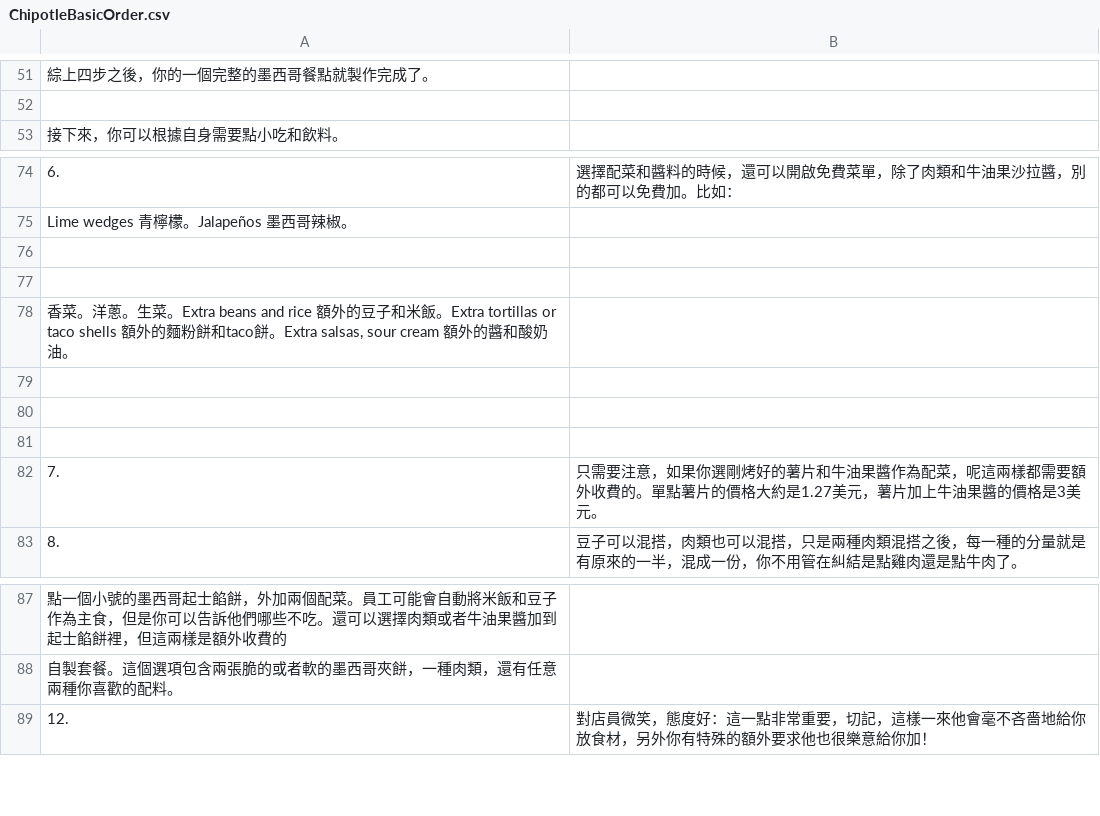
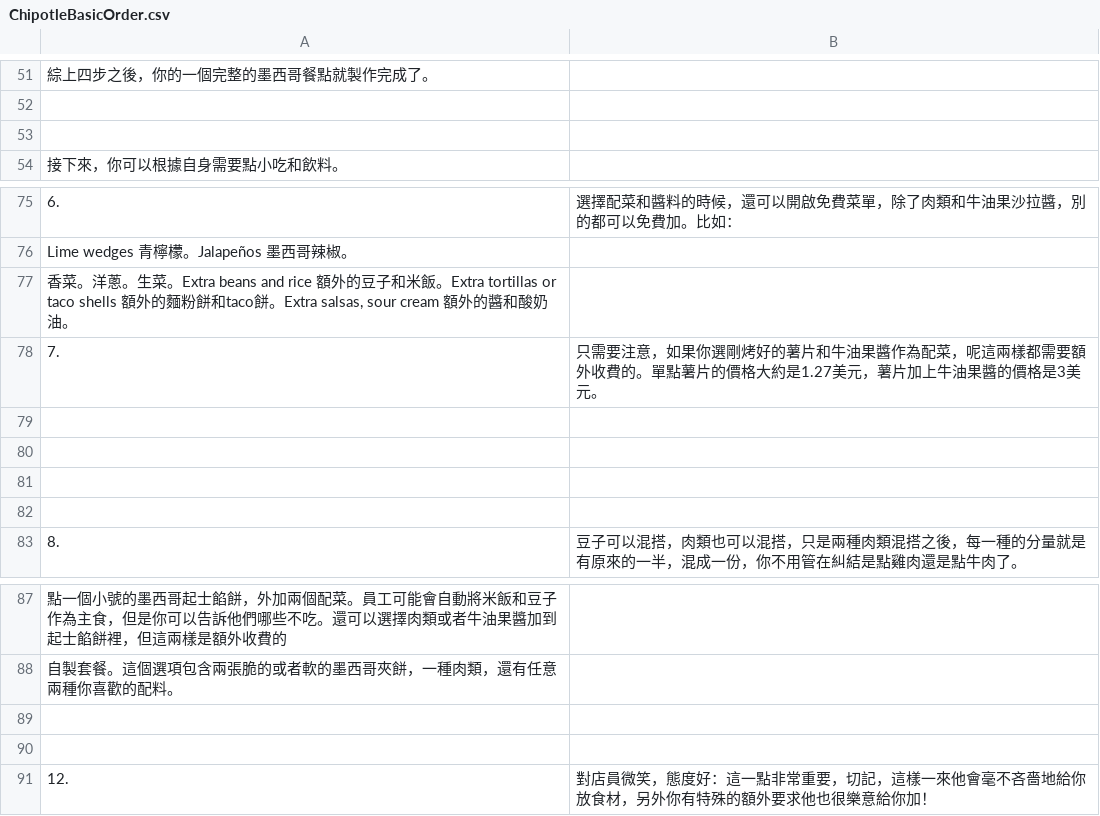
Before and after one commit to Ventim509/0918rvdaac51coshah17, a CSV file: ChipotleBasicOrder.csv, drawn as a sheet; only a part is shown, gaps mark what is left out; removed rows and columns are numbered as before the commit, all else as after; the diff names each change by its address in the sheet, - before the commit and + after, or states it on an @@ line.

Commit message:
Update ChipotleBasicOrder.csv

```diff
--- a/ChipotleBasicOrder.csv
+++ b/ChipotleBasicOrder.csv
+row 53: (empty)
-row 76: (empty)
-row 77: (empty)
+row 78: 7. | 只需要注意，如果你選剛烤好的薯片和牛油果醬作為配菜，呢這兩樣都需要額外收費的。單點薯片的價格大約是1.27美元，薯片加上牛油果醬的價格是3美元。
-row 82: 7. | 只需要注意，如果你選剛烤好的薯片和牛油果醬作為配菜，呢這兩樣都需要額外收費的。單點薯片的價格大約是1.27美元，薯片加上牛油果醬的價格是3美元。
+row 82: (empty)
+row 89: (empty)
+row 90: (empty)
```
